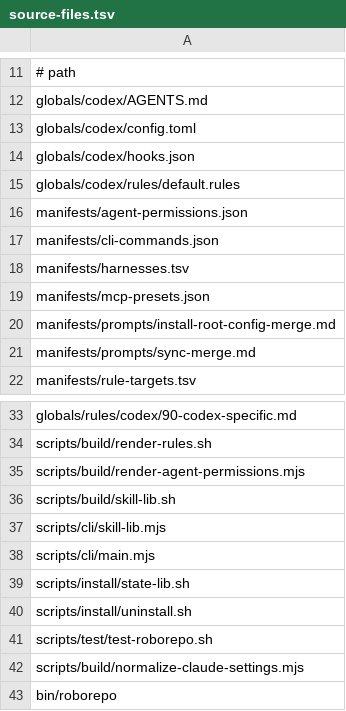
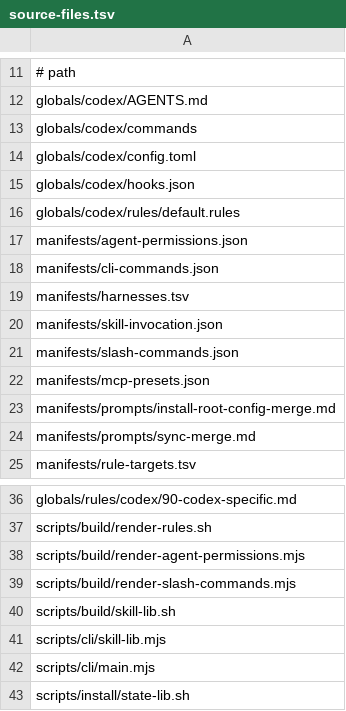
Before and after one commit to kirinmurphy/agent_harness_configs, a TSV file: manifests/source-files.tsv, drawn as a sheet; only a part is shown, gaps mark what is left out; the shorter side is filled out with more unchanged rows; the diff names each change by its address in the sheet, - before the commit and + after, or states it on an @@ line.

Commit message:
update skills/commands behavior

```diff
--- a/manifests/source-files.tsv
+++ b/manifests/source-files.tsv
+row 13: globals/codex/commands
+row 20: manifests/skill-invocation.json
+row 21: manifests/slash-commands.json
+row 39: scripts/build/render-slash-commands.mjs
```
Also changed, not shown: manifests/manifest.tsv, 30 other files.
